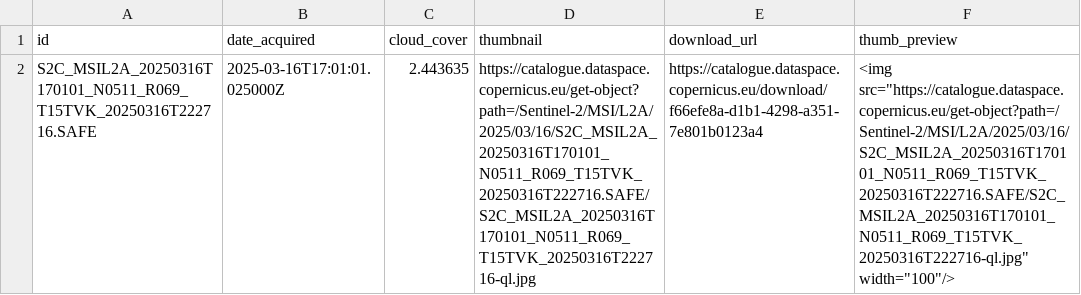
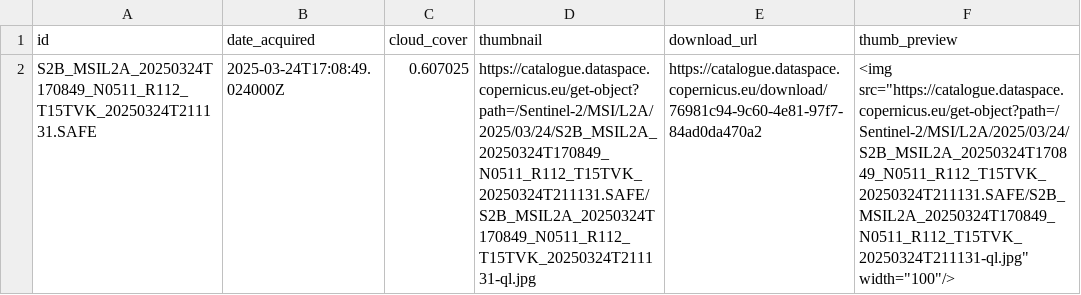
Before and after one commit to sadbumblebee/nicar25_sentinel2_checker, a CSV file: latest_imagery.csv, drawn as a sheet; removed rows and columns are numbered as before the commit, all else as after; the diff names each change by its address in the sheet, - before the commit and + after, or states it on an @@ line.

```diff
--- a/latest_imagery.csv
+++ b/latest_imagery.csv
-row 2: S2C_MSIL2A_20250316T170101_N0511_R069_T15TVK_20250316T222716.SAFE | 2025-03-16T17:01:01.025000Z | 2.443635 | https://catalogue.dataspace.copernicus.eu/get-object?path=/Sentinel-2/MSI/L2A/2025/03/16/S2C_MSIL2A_20250316T170101_N0511_R069_T15TVK_20250316T222716.SAFE/S2C_MSIL2A_20250316T170101_N0511_R069_T15TVK_20250316T222716-ql.jpg | https://catalogue.dataspace.copernicus.eu/download/f66efe8a-d1b1-4298-a351-7e801b0123a4 | <img src="https://catalogue.dataspace.copernicus.eu/get-object?path=/Sentinel-2/MSI/L2A/2025/03/16/S2C_MSIL2A_20250316T170101_N0511_R069_T15TVK_20250316T222716.SAFE/S2C_MSIL2A_20250316T170101_N0511_R069_T15TVK_20250316T222716-ql.jpg" width="100"/>
+row 2: S2B_MSIL2A_20250324T170849_N0511_R112_T15TVK_20250324T211131.SAFE | 2025-03-24T17:08:49.024000Z | 0.607025 | https://catalogue.dataspace.copernicus.eu/get-object?path=/Sentinel-2/MSI/L2A/2025/03/24/S2B_MSIL2A_20250324T170849_N0511_R112_T15TVK_20250324T211131.SAFE/S2B_MSIL2A_20250324T170849_N0511_R112_T15TVK_20250324T211131-ql.jpg | https://catalogue.dataspace.copernicus.eu/download/76981c94-9c60-4e81-97f7-84ad0da470a2 | <img src="https://catalogue.dataspace.copernicus.eu/get-object?path=/Sentinel-2/MSI/L2A/2025/03/24/S2B_MSIL2A_20250324T170849_N0511_R112_T15TVK_20250324T211131.SAFE/S2B_MSIL2A_20250324T170849_N0511_R112_T15TVK_20250324T211131-ql.jpg" width="100"/>
```
